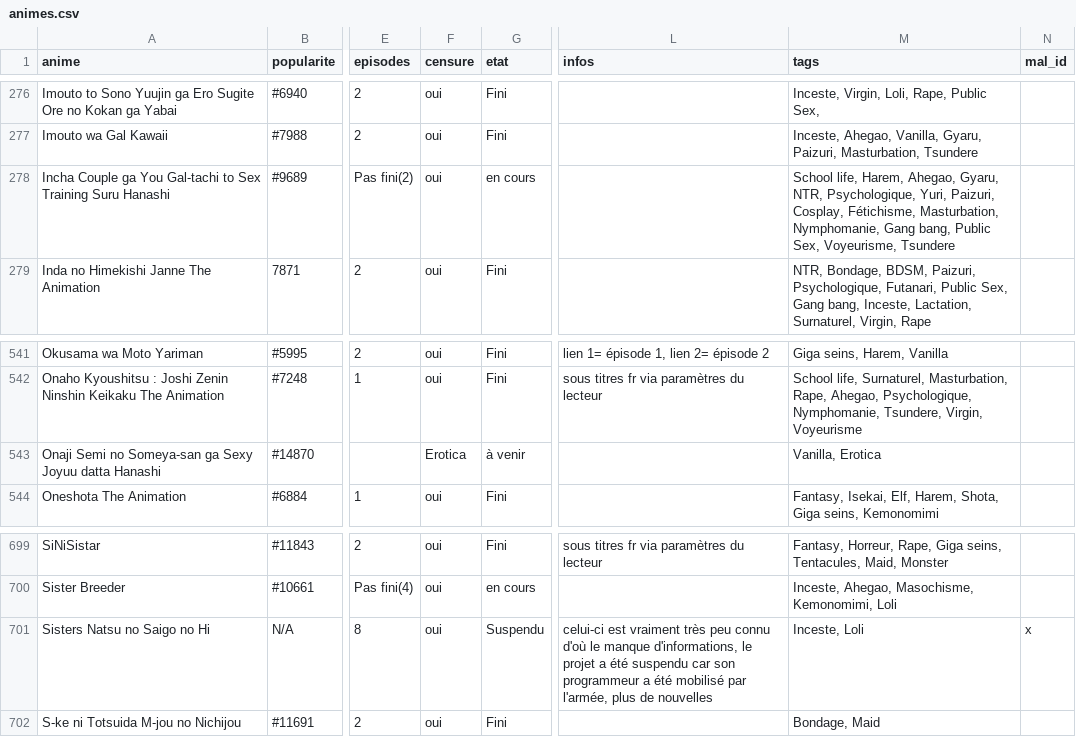
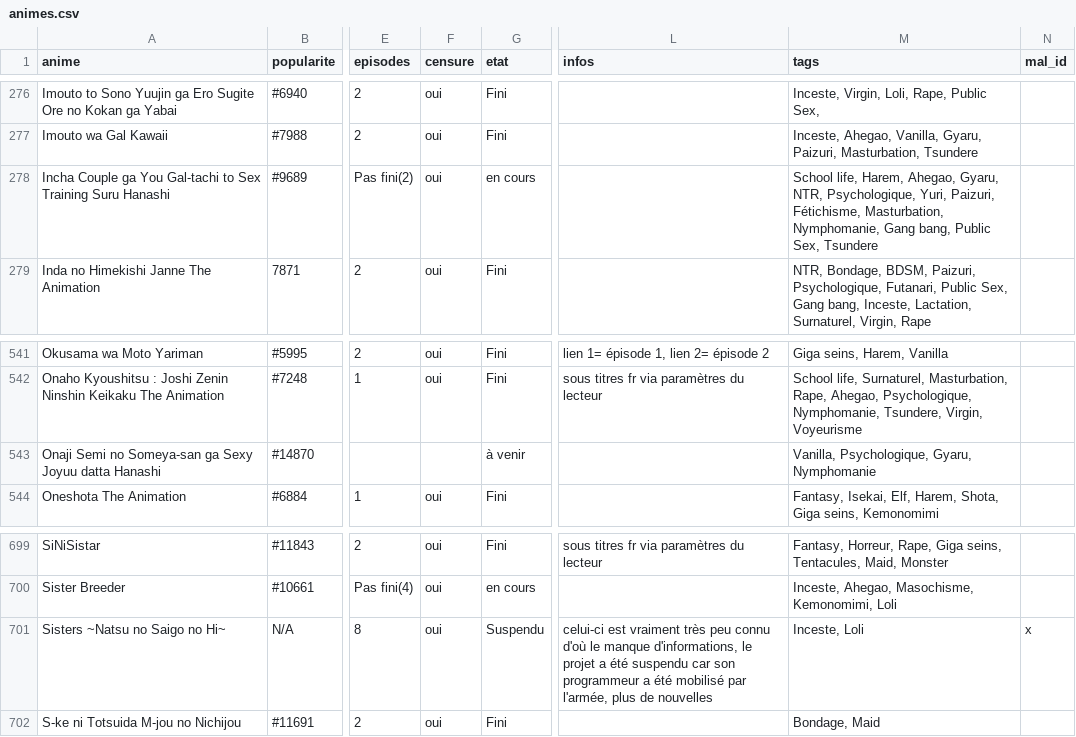
Before and after one commit to le-malicieux/le-malicieux.github.io, a CSV file: animes.csv, drawn as a sheet; only a part is shown, gaps mark what is left out; the diff names each change by its address in the sheet, - before the commit and + after, or states it on an @@ line.

Commit message:
Add files via upload

```diff
--- a/animes.csv
+++ b/animes.csv
-M278 (tags): …Yuri, Paizuri, Cosplay, Fétichisme, Masturbation, Nymphomanie, Gang bang, Public Sex, Voyeurisme, Tsundere
+M278 (tags): …Yuri, Paizuri, Fétichisme, Masturbation, Nymphomanie, Gang bang, Public Sex, Tsundere
-F543 (censure): Erotica
+F543 (censure): (empty)
-M543 (tags): Vanilla, Erotica
+M543 (tags): Vanilla, Psychologique, Gyaru, Nymphomanie
-A701 (anime): Sisters Natsu no Saigo no Hi
+A701 (anime): Sisters ~Natsu no Saigo no Hi~
```
